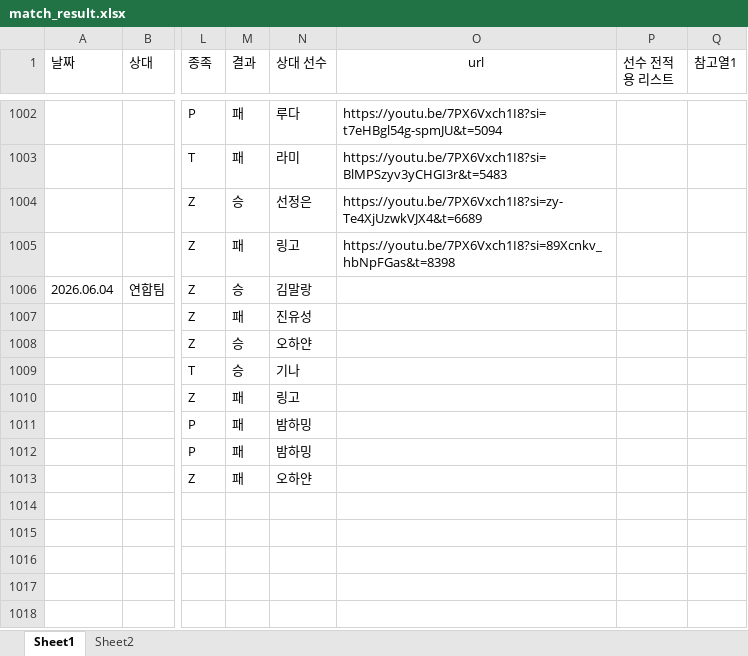
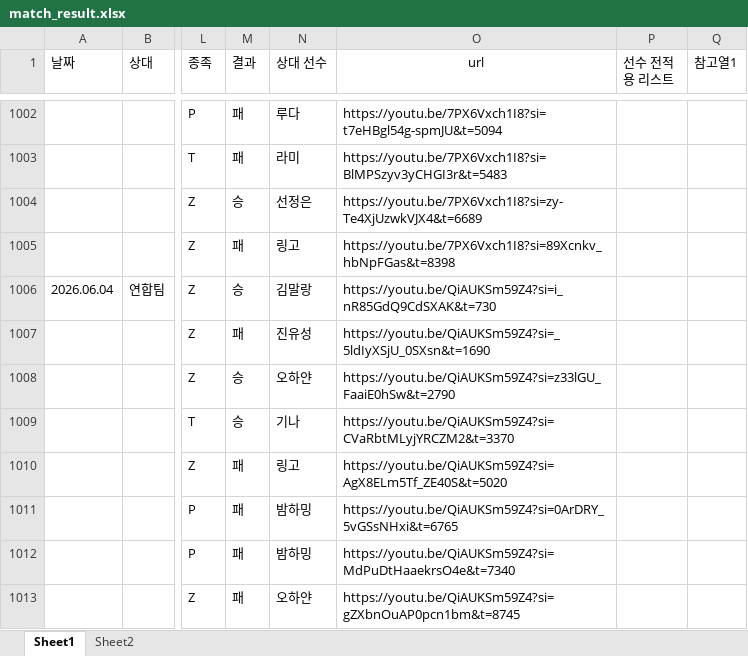
Before and after one commit to tpbnn/mtszsite, an Excel workbook: match_result.xlsx, sheet Sheet1, drawn as a sheet; only a part is shown, gaps mark what is left out; values as stored, in another font and other column widths than the file's, no borders; the diff names each change by its address in the sheet, - before the commit and + after, or states it on an @@ line.

Commit message:
Add files via upload

```diff
--- a/match_result.xlsx (sheet Sheet1)
+++ b/match_result.xlsx (sheet Sheet1)
-O1006 (url): (empty)
+O1006 (url): https://youtu.be/QiAUKSm59Z4?si=i_nR85GdQ9CdSXAK&t=730
-O1007 (url): (empty)
+O1007 (url): https://youtu.be/QiAUKSm59Z4?si=_5ldIyXSjU_0SXsn&t=1690
-O1008 (url): (empty)
+O1008 (url): https://youtu.be/QiAUKSm59Z4?si=z33lGU_FaaiE0hSw&t=2790
-O1009 (url): (empty)
+O1009 (url): https://youtu.be/QiAUKSm59Z4?si=CVaRbtMLyjYRCZM2&t=3370
-O1010 (url): (empty)
+O1010 (url): https://youtu.be/QiAUKSm59Z4?si=AgX8ELm5Tf_ZE40S&t=5020
-O1011 (url): (empty)
+O1011 (url): https://youtu.be/QiAUKSm59Z4?si=0ArDRY_5vGSsNHxi&t=6765
-O1012 (url): (empty)
+O1012 (url): https://youtu.be/QiAUKSm59Z4?si=MdPuDtHaaekrsO4e&t=7340
-O1013 (url): (empty)
+O1013 (url): https://youtu.be/QiAUKSm59Z4?si=gZXbnOuAP0pcn1bm&t=8745
```
